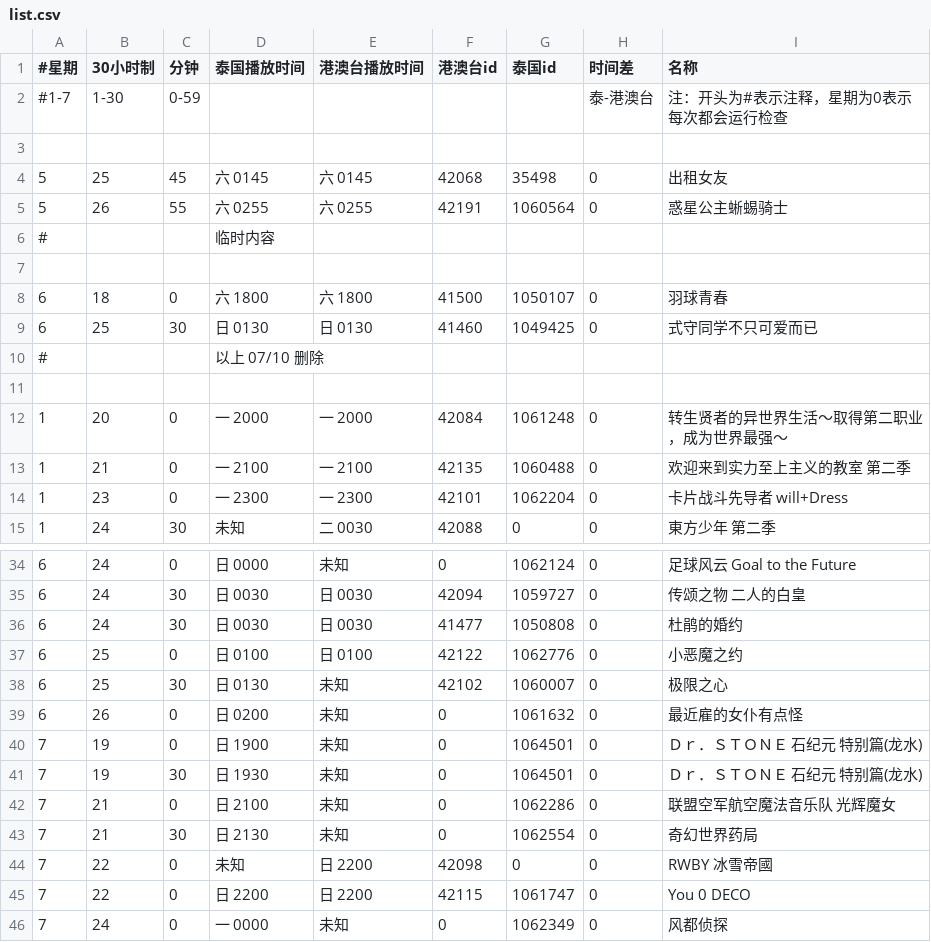
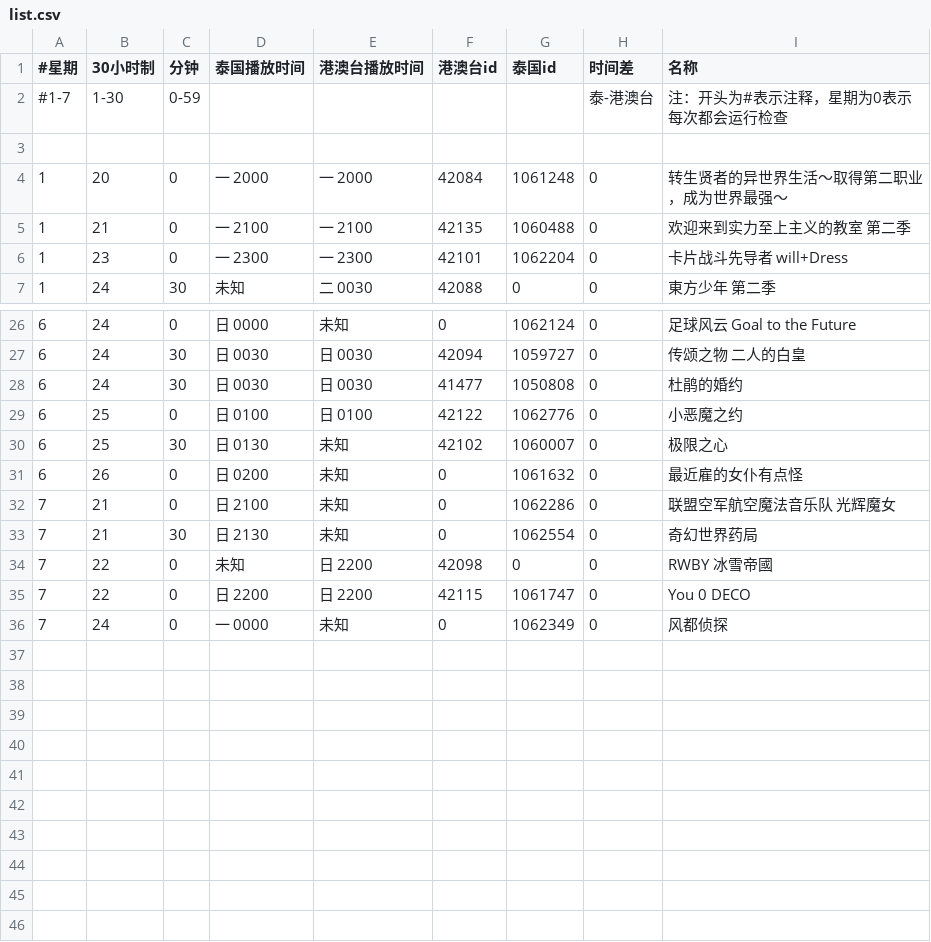
Before and after one commit to david082321/FurrySub, a CSV file: list.csv, drawn as a sheet; only a part is shown, gaps mark what is left out.

Commit message:
Update list.csv

```diff
--- a/list.csv
+++ b/list.csv
@@ -3,10 +3,2 @@
 
-5,25,45,六 0145,六 0145,42068,35498,0,出租女友
-5,26,55,六 0255,六 0255,42191,1060564,0,惑星公主蜥蜴骑士
-#,,,临时内容,,,,,
-
-6,18,0,六 1800,六 1800,41500,1050107,0,羽球青春
-6,25,30,日 0130,日 0130,41460,1049425,0,式守同学不只可爱而已
-#,,,以上 07/10 删除,,,,,
-
 1,20,0,一 2000,一 2000,42084,1061248,0,转生贤者的异世界生活～取得第二职业，成为世界最强～
@@ -39,4 +31,2 @@
 6,26,0,日 0200,未知,0,1061632,0,最近雇的女仆有点怪
-7,19,0,日 1900,未知,0,1064501,0,Ｄｒ．ＳＴＯＮＥ 石纪元 特别篇(龙水)
-7,19,30,日 1930,未知,0,1064501,0,Ｄｒ．ＳＴＯＮＥ 石纪元 特别篇(龙水)
 7,21,0,日 2100,未知,0,1062286,0,联盟空军航空魔法音乐队 光辉魔女
```
